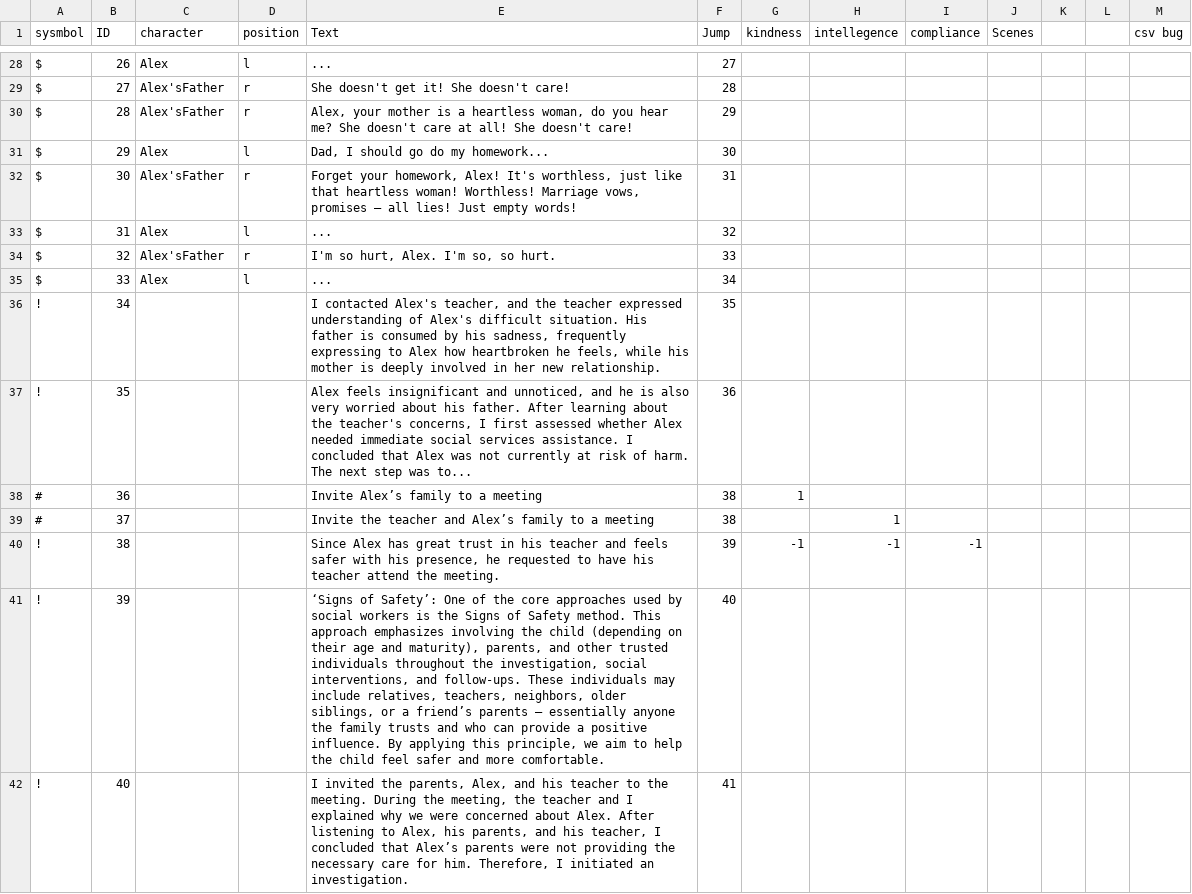
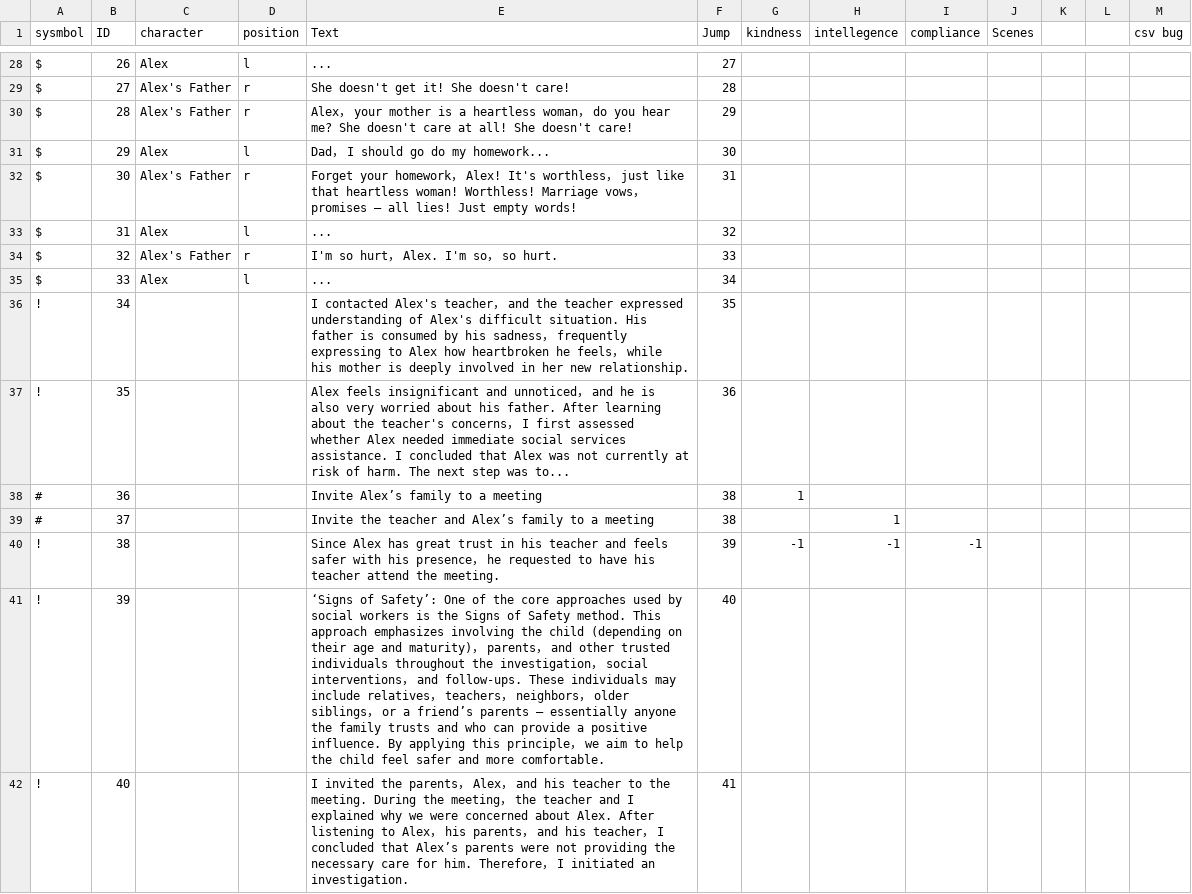
Before and after one commit to junyanguo76/SocialWork, a CSV file: Assets/Text/case3.csv, drawn as a sheet; only a part is shown, gaps mark what is left out; the diff covers the shown part only; the diff names each change by its address in the sheet, - before the commit and + after, or states it on an @@ line.

```diff
--- a/Assets/Text/case3.csv
+++ b/Assets/Text/case3.csv
-C29:C30 (character): Alex'sFather
+C29:C30 (character): Alex's Father
-E30 (Text): Alex, your mother is a heartless woman, do you…
+E30 (Text): Alex， your mother is a heartless woman， do you…
-E31 (Text): Dad, I should go do my homework...
+E31 (Text): Dad， I should go do my homework...
-C32 (character): Alex'sFather
+C32 (character): Alex's Father
-E32 (Text): Forget your homework, Alex! It's worthless, just like that heartless woman! Worthless! Marriage vows, promises —…
+E32 (Text): Forget your homework， Alex! It's worthless， just like that heartless woman! Worthless! Marriage vows， promises —…
-C34 (character): Alex'sFather
+C34 (character): Alex's Father
-E34 (Text): I'm so hurt, Alex. I'm so, so hurt.
+E34 (Text): I'm so hurt， Alex. I'm so， so hurt.
-E36 (Text): …contacted Alex's teacher, and the teacher expressed understanding of Alex's difficult situation. His father is consumed by his sadness, frequently expressing to Alex how heartbroken he feels, while his…
+E36 (Text): …contacted Alex's teacher， and the teacher expressed understanding of Alex's difficult situation. His father is consumed by his sadness， frequently expressing to Alex how heartbroken he feels， while his…
-E37 (Text): …insignificant and unnoticed, and he is also very worried about his father. After learning about the teacher's concerns, I first…
+E37 (Text): …insignificant and unnoticed， and he is also very worried about his father. After learning about the teacher's concerns， I first…
-E40 (Text): …with his presence, he requested…
+E40 (Text): …with his presence， he requested…
-E41 (Text): …age and maturity), parents, and other trusted individuals throughout the investigation, social interventions, and follow-ups. These individuals may include relatives, teachers, neighbors, older siblings, or a friend’s parents — essentially anyone the family trusts and who can provide a positive influence. By applying this principle, we aim…
+E41 (Text): …age and maturity)， parents， and other trusted individuals throughout the investigation， social interventions， and follow-ups. These individuals may include relatives， teachers， neighbors， older siblings， or a friend’s parents — essentially anyone the family trusts and who can provide a positive influence. By applying this principle， we aim…
-E42 (Text): …invited the parents, Alex, and his teacher to the meeting. During the meeting, the teacher and I explained why we were concerned about Alex. After listening to Alex, his parents, and his teacher, I concluded that Alex’s parents were not providing the necessary care for him. Therefore, I initiated…
+E42 (Text): …invited the parents， Alex， and his teacher to the meeting. During the meeting， the teacher and I explained why we were concerned about Alex. After listening to Alex， his parents， and his teacher， I concluded that Alex’s parents were not providing the necessary care for him. Therefore， I initiated…
```
Also changed, not shown: 64 edited cells elsewhere in this file, Assets/Text/First-office.csv, Assets/Text/case2.csv, 35 other files.
